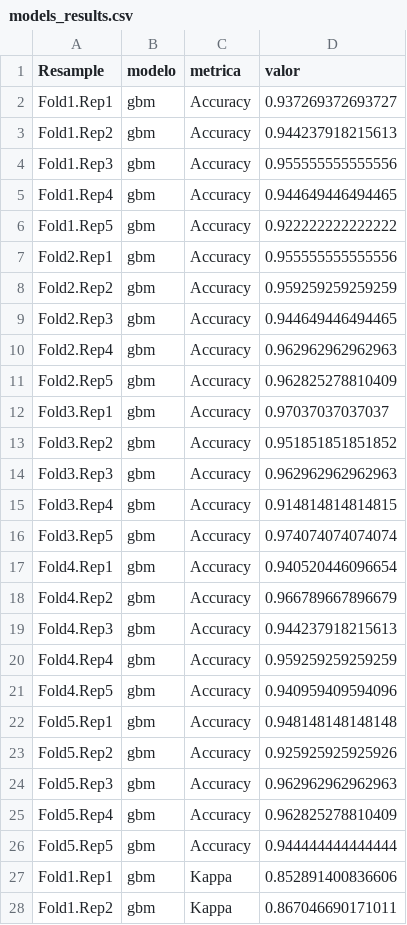
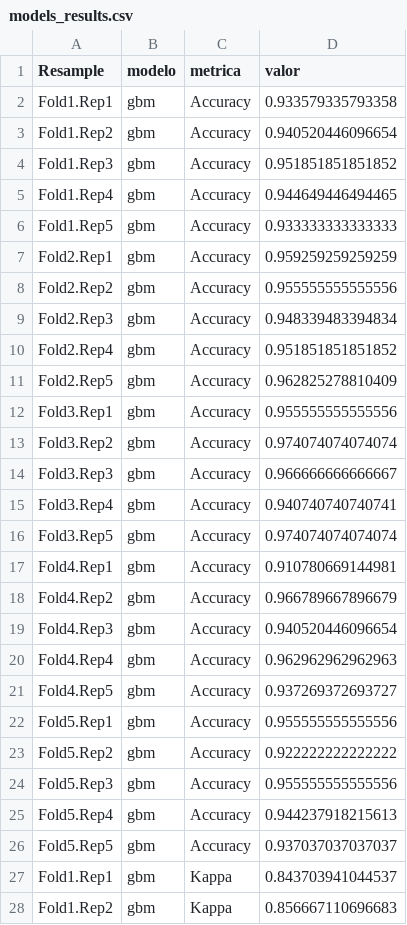
Before and after one commit to gotzonmandiola/FM_atun, a CSV file: models_results.csv, drawn as a sheet; only a part is shown; the diff covers the shown part only.

```diff
--- a/models_results.csv
+++ b/models_results.csv
@@ -1,28 +1,28 @@
 "Resample";"modelo";"metrica";"valor"
-"Fold1.Rep1";"gbm";"Accuracy";0.937269372693727
-"Fold1.Rep2";"gbm";"Accuracy";0.944237918215613
-"Fold1.Rep3";"gbm";"Accuracy";0.955555555555556
+"Fold1.Rep1";"gbm";"Accuracy";0.933579335793358
+"Fold1.Rep2";"gbm";"Accuracy";0.940520446096654
+"Fold1.Rep3";"gbm";"Accuracy";0.951851851851852
 "Fold1.Rep4";"gbm";"Accuracy";0.944649446494465
-"Fold1.Rep5";"gbm";"Accuracy";0.922222222222222
-"Fold2.Rep1";"gbm";"Accuracy";0.955555555555556
-"Fold2.Rep2";"gbm";"Accuracy";0.959259259259259
-"Fold2.Rep3";"gbm";"Accuracy";0.944649446494465
-"Fold2.Rep4";"gbm";"Accuracy";0.962962962962963
+"Fold1.Rep5";"gbm";"Accuracy";0.933333333333333
+"Fold2.Rep1";"gbm";"Accuracy";0.959259259259259
+"Fold2.Rep2";"gbm";"Accuracy";0.955555555555556
+"Fold2.Rep3";"gbm";"Accuracy";0.948339483394834
+"Fold2.Rep4";"gbm";"Accuracy";0.951851851851852
 "Fold2.Rep5";"gbm";"Accuracy";0.962825278810409
-"Fold3.Rep1";"gbm";"Accuracy";0.97037037037037
-"Fold3.Rep2";"gbm";"Accuracy";0.951851851851852
-"Fold3.Rep3";"gbm";"Accuracy";0.962962962962963
-"Fold3.Rep4";"gbm";"Accuracy";0.914814814814815
+"Fold3.Rep1";"gbm";"Accuracy";0.955555555555556
+"Fold3.Rep2";"gbm";"Accuracy";0.974074074074074
+"Fold3.Rep3";"gbm";"Accuracy";0.966666666666667
+"Fold3.Rep4";"gbm";"Accuracy";0.940740740740741
 "Fold3.Rep5";"gbm";"Accuracy";0.974074074074074
-"Fold4.Rep1";"gbm";"Accuracy";0.940520446096654
+"Fold4.Rep1";"gbm";"Accuracy";0.910780669144981
 "Fold4.Rep2";"gbm";"Accuracy";0.966789667896679
-"Fold4.Rep3";"gbm";"Accuracy";0.944237918215613
-"Fold4.Rep4";"gbm";"Accuracy";0.959259259259259
-"Fold4.Rep5";"gbm";"Accuracy";0.940959409594096
-"Fold5.Rep1";"gbm";"Accuracy";0.948148148148148
-"Fold5.Rep2";"gbm";"Accuracy";0.925925925925926
-"Fold5.Rep3";"gbm";"Accuracy";0.962962962962963
-"Fold5.Rep4";"gbm";"Accuracy";0.962825278810409
-"Fold5.Rep5";"gbm";"Accuracy";0.944444444444444
-"Fold1.Rep1";"gbm";"Kappa";0.852891400836606
-"Fold1.Rep2";"gbm";"Kappa";0.867046690171011
+"Fold4.Rep3";"gbm";"Accuracy";0.940520446096654
+"Fold4.Rep4";"gbm";"Accuracy";0.962962962962963
+"Fold4.Rep5";"gbm";"Accuracy";0.937269372693727
+"Fold5.Rep1";"gbm";"Accuracy";0.955555555555556
+"Fold5.Rep2";"gbm";"Accuracy";0.922222222222222
+"Fold5.Rep3";"gbm";"Accuracy";0.955555555555556
+"Fold5.Rep4";"gbm";"Accuracy";0.944237918215613
+"Fold5.Rep5";"gbm";"Accuracy";0.937037037037037
+"Fold1.Rep1";"gbm";"Kappa";0.843703941044537
+"Fold1.Rep2";"gbm";"Kappa";0.856667110696683
```
Also changed, not shown: 111 edited cells elsewhere in this file, 6 other files.
